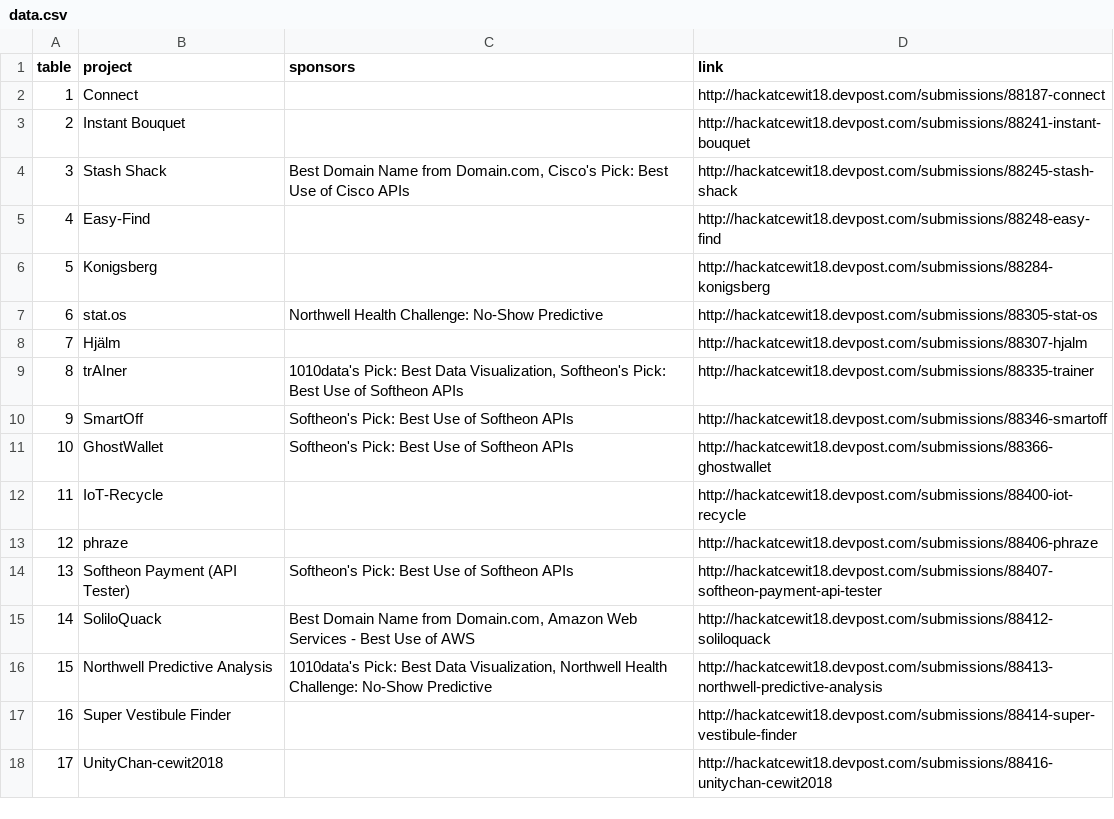
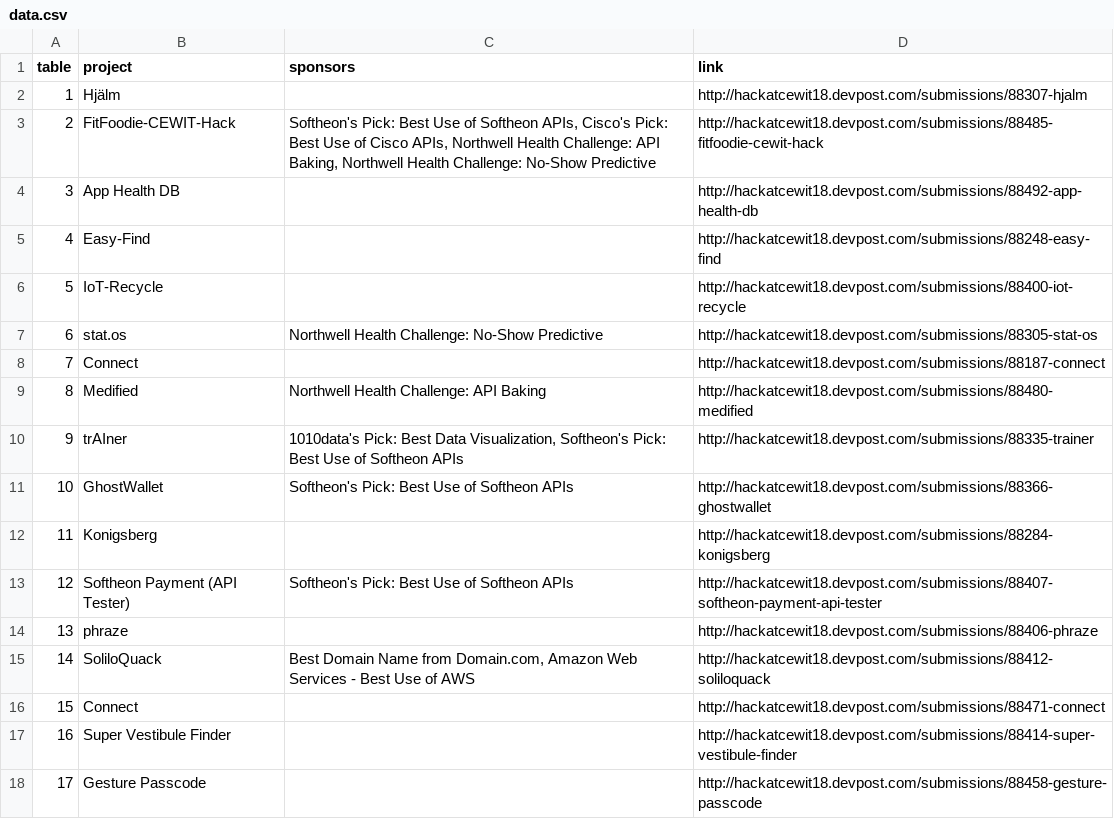
Before and after one commit to jonmarkgo/expo, a CSV file: data/data.csv, drawn as a sheet; only a part is shown; the diff covers the shown part only.

Commit message:
updated table numbers

```diff
--- a/data/data.csv
+++ b/data/data.csv
@@ -1,18 +1,18 @@
 table,project,sponsors,link
-1,Connect,,http://hackatcewit18.devpost.com/submissions/88187-connect
-2,Instant Bouquet,,http://hackatcewit18.devpost.com/submissions/88241-instant-bouquet
-3,Stash Shack,"Best Domain Name from Domain.com, Cisco's Pick: Best Use of Cisco APIs",http://hackatcewit18.devpost.com/submissions/88245-stash-shack
+1,Hjälm,,http://hackatcewit18.devpost.com/submissions/88307-hjalm
+2,FitFoodie-CEWIT-Hack,"Softheon's Pick: Best Use of Softheon APIs, Cisco's Pick: Best Use of Cisco APIs, Northwell Health Challenge: API Baking, Northwell Health Challenge: No-Show Predictive",http://hackatcewit18.devpost.com/submissions/88485-fitfoodie-cewit-hack
+3,App Health DB,,http://hackatcewit18.devpost.com/submissions/88492-app-health-db
 4,Easy-Find,,http://hackatcewit18.devpost.com/submissions/88248-easy-find
-5,Konigsberg,,http://hackatcewit18.devpost.com/submissions/88284-konigsberg
+5,IoT-Recycle,,http://hackatcewit18.devpost.com/submissions/88400-iot-recycle
 6,stat.os,Northwell Health Challenge: No-Show Predictive,http://hackatcewit18.devpost.com/submissions/88305-stat-os
-7,Hjälm,,http://hackatcewit18.devpost.com/submissions/88307-hjalm
-8,trAIner,"1010data's Pick: Best Data Visualization, Softheon's Pick: Best Use of Softheon APIs",http://hackatcewit18.devpost.com/submissions/88335-trainer
-9,SmartOff,Softheon's Pick: Best Use of Softheon APIs,http://hackatcewit18.devpost.com/submissions/88346-smartoff
+7,Connect,,http://hackatcewit18.devpost.com/submissions/88187-connect
+8,Medified,Northwell Health Challenge: API Baking,http://hackatcewit18.devpost.com/submissions/88480-medified
+9,trAIner,"1010data's Pick: Best Data Visualization, Softheon's Pick: Best Use of Softheon APIs",http://hackatcewit18.devpost.com/submissions/88335-trainer
 10,GhostWallet,Softheon's Pick: Best Use of Softheon APIs,http://hackatcewit18.devpost.com/submissions/88366-ghostwallet
-11,IoT-Recycle,,http://hackatcewit18.devpost.com/submissions/88400-iot-recycle
-12,phraze,,http://hackatcewit18.devpost.com/submissions/88406-phraze
-13,Softheon Payment (API Tester),Softheon's Pick: Best Use of Softheon APIs,http://hackatcewit18.devpost.com/submissions/88407-softheon-payment-api-tester
+11,Konigsberg,,http://hackatcewit18.devpost.com/submissions/88284-konigsberg
+12,Softheon Payment (API Tester),Softheon's Pick: Best Use of Softheon APIs,http://hackatcewit18.devpost.com/submissions/88407-softheon-payment-api-tester
+13,phraze,,http://hackatcewit18.devpost.com/submissions/88406-phraze
 14,SoliloQuack,"Best Domain Name from Domain.com, Amazon Web Services - Best Use of AWS",http://hackatcewit18.devpost.com/submissions/88412-soliloquack
-15,Northwell Predictive Analysis,"1010data's Pick: Best Data Visualization, Northwell Health Challenge: No-Show Predictive",http://hackatcewit18.devpost.com/submissions/88413-northwell-predictive-analysis
+15,Connect,,http://hackatcewit18.devpost.com/submissions/88471-connect
 16,Super Vestibule Finder,,http://hackatcewit18.devpost.com/submissions/88414-super-vestibule-finder
-17,UnityChan-cewit2018,,http://hackatcewit18.devpost.com/submissions/88416-unitychan-cewit2018
+17,Gesture Passcode,,http://hackatcewit18.devpost.com/submissions/88458-gesture-passcode
```
Also changed, not shown: 28 edited cells elsewhere in this file.
